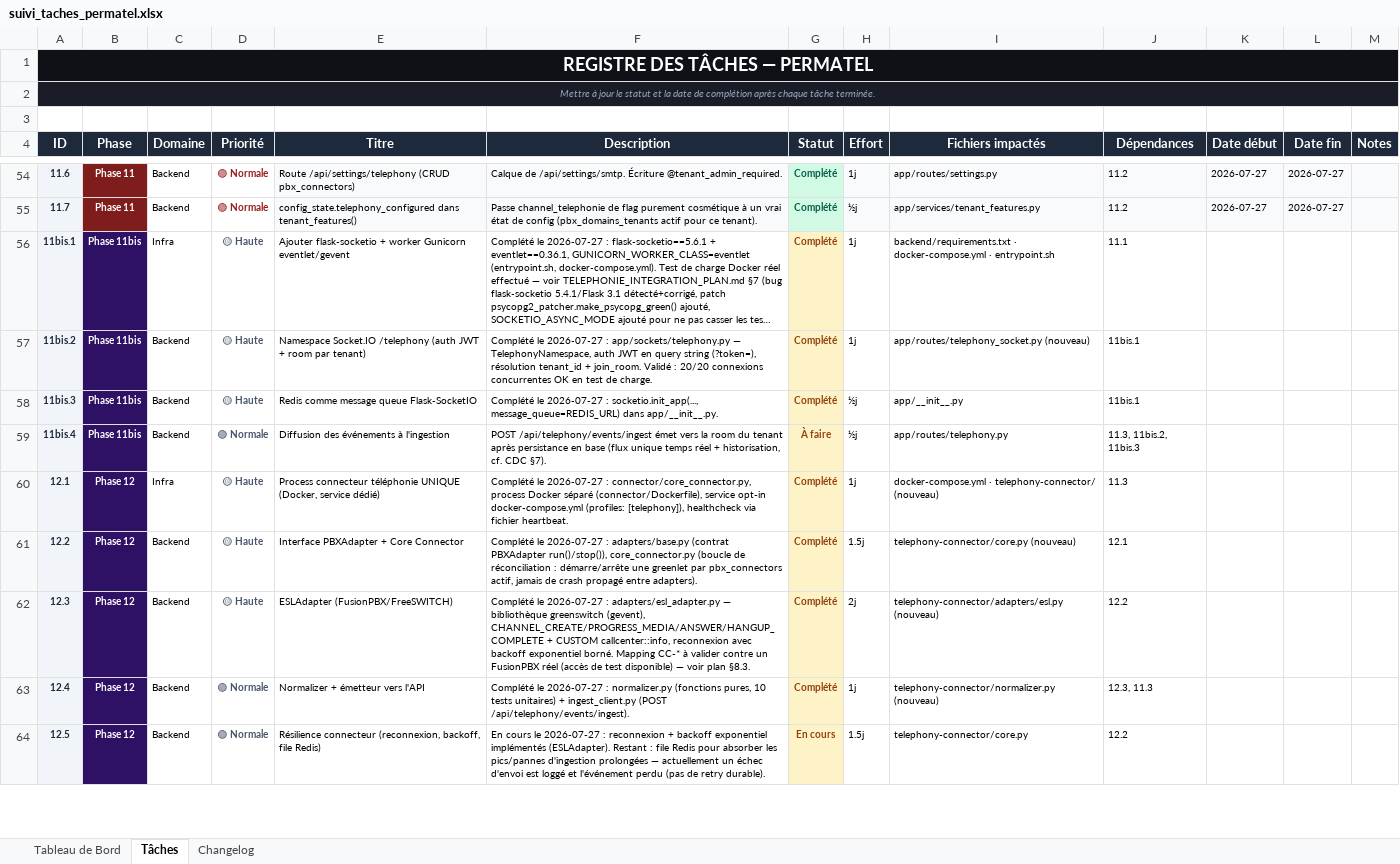
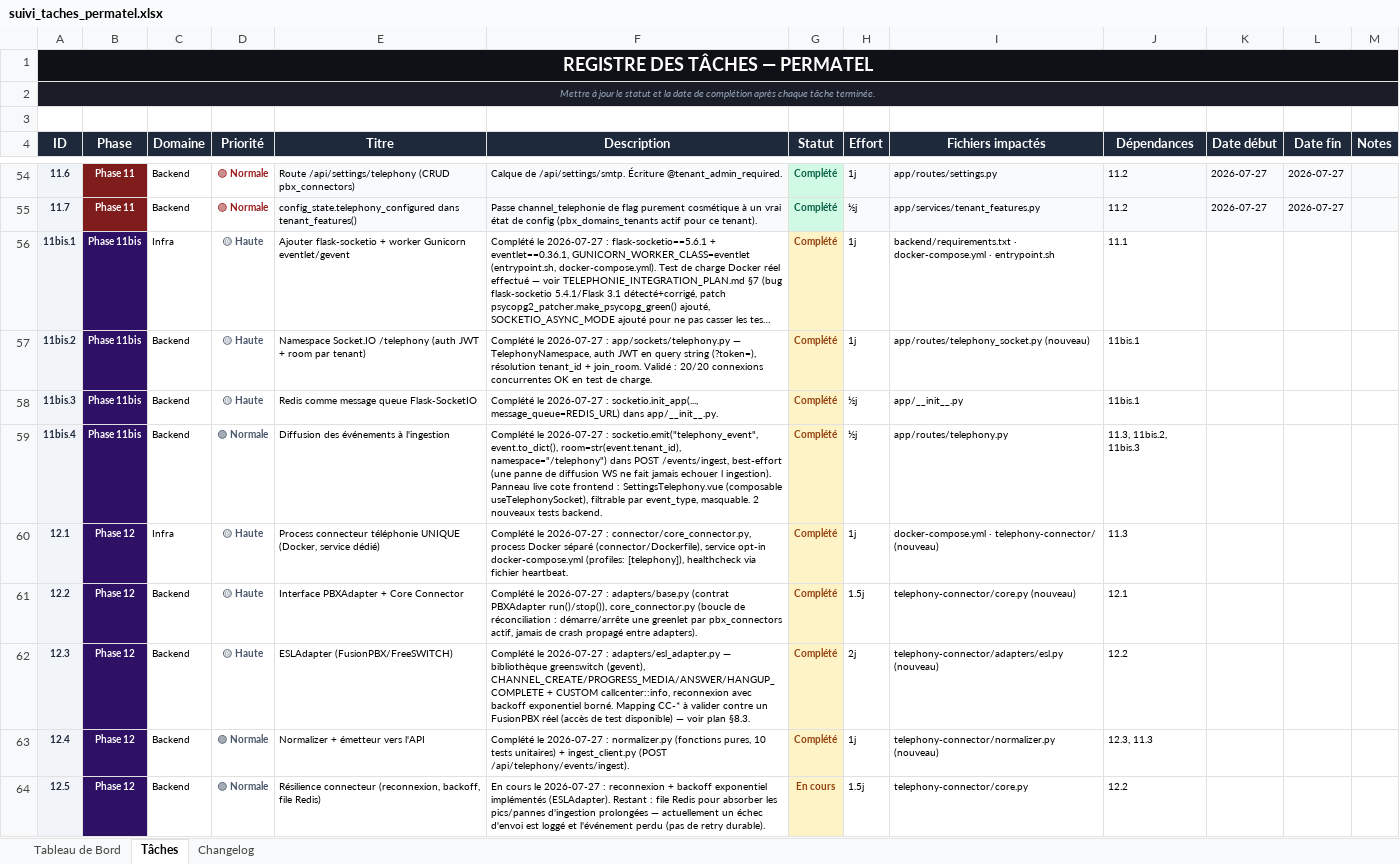
Before and after one commit to sokobla/permatel, an Excel workbook: docs/suivi_taches_permatel.xlsx, sheet Tâches, drawn as a sheet; only a part is shown, gaps mark what is left out; long unchanged cells end in …; values as stored, in another font and other column widths than the file's, no borders; the diff names each change by its address in the sheet, - before the commit and + after, or states it on an @@ line.

```diff
--- a/docs/suivi_taches_permatel.xlsx (sheet Tâches)
+++ b/docs/suivi_taches_permatel.xlsx (sheet Tâches)
-F59 (Description): POST /api/telephony/events/ingest émet vers la room du tenant après persistance en base (flux unique temps réel + historisation, cf. CDC §7).
+F59 (Description): Complété le 2026-07-27 : socketio.emit("telephony_event", event.to_dict(), room=str(event.tenant_id), namespace="/telephony") dans POST /events/ingest, best-effort (une panne de diffusion WS ne fait jamais echouer l ingestion). Panneau live cote frontend : SettingsTelephony.vue (composable useTelephonySocket), filtrable par event_type, masquable. 2 nouveaux tests backend.
-G59 (Statut): À faire
+G59 (Statut): Complété
```
Also changed, not shown: 7 other files.
